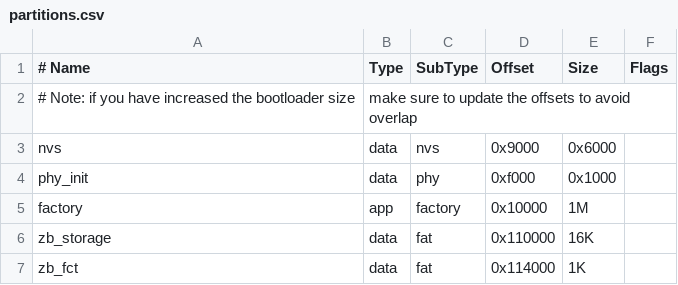
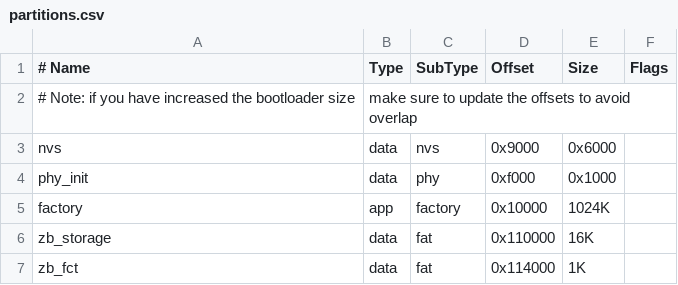
Before and after one commit to espressif/esp-zigbee-sdk, a CSV file: examples/esp_zigbee_cli/partitions.csv, drawn as a sheet.

Commit message:
esp-zigbee-sdk: fixed the byte alignment for zigbee partitions

```diff
--- a/examples/esp_zigbee_cli/partitions.csv
+++ b/examples/esp_zigbee_cli/partitions.csv
@@ -4,3 +4,3 @@ nvs,      data, nvs,     0x9000,  0x6000,
 phy_init, data, phy,     0xf000,  0x1000,
-factory,  app,  factory, 0x10000, 1M,
+factory,  app,  factory, 0x10000, 1024K,
 zb_storage, data, fat,   0x110000, 16K,
```
Also changed, not shown: examples/esp_zigbee_ota/ota_client/partitions.csv, 1 other file.
